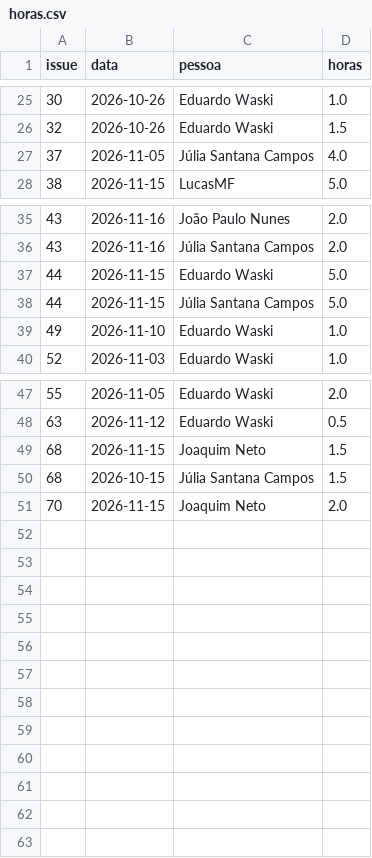
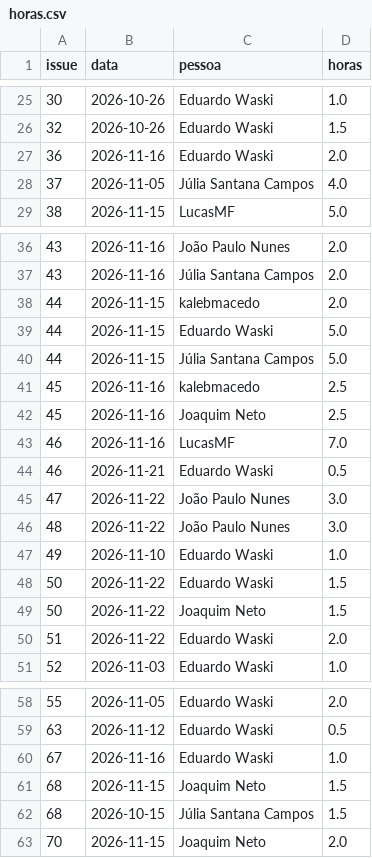
Before and after one commit to FCTE-Qualidade-de-Software-1/2026-2_T02_ELIZABETH_FRIEDMAN, a CSV file: docs/gestao/evidencias/horas.csv, drawn as a sheet; only a part is shown, gaps mark what is left out.

```diff
--- a/docs/gestao/evidencias/horas.csv
+++ b/docs/gestao/evidencias/horas.csv
@@ -26,2 +26,3 @@ issue,data,pessoa,horas
 32,2026-10-26,Eduardo Waski,1.5
+36,2026-11-16,Eduardo Waski,2.0
 37,2026-11-05,Júlia Santana Campos,4.0
@@ -36,5 +37,15 @@ issue,data,pessoa,horas
 43,2026-11-16,Júlia Santana Campos,2.0
+44,2026-11-15,kalebmacedo,2.0
 44,2026-11-15,Eduardo Waski,5.0
 44,2026-11-15,Júlia Santana Campos,5.0
+45,2026-11-16,kalebmacedo,2.5
+45,2026-11-16,Joaquim Neto,2.5
+46,2026-11-16,LucasMF,7.0
+46,2026-11-21,Eduardo Waski,0.5
+47,2026-11-22,João Paulo Nunes,3.0
+48,2026-11-22,João Paulo Nunes,3.0
 49,2026-11-10,Eduardo Waski,1.0
+50,2026-11-22,Eduardo Waski,1.5
+50,2026-11-22,Joaquim Neto,1.5
+51,2026-11-22,Eduardo Waski,2.0
 52,2026-11-03,Eduardo Waski,1.0
@@ -48,2 +59,3 @@ issue,data,pessoa,horas
 63,2026-11-12,Eduardo Waski,0.5
+67,2026-11-16,Eduardo Waski,1.0
 68,2026-11-15,Joaquim Neto,1.5
```
Also changed, not shown: docs/gestao/evidencias/indicadores.csv, docs/gestao/evidencias/issues.csv, 10 other files.
